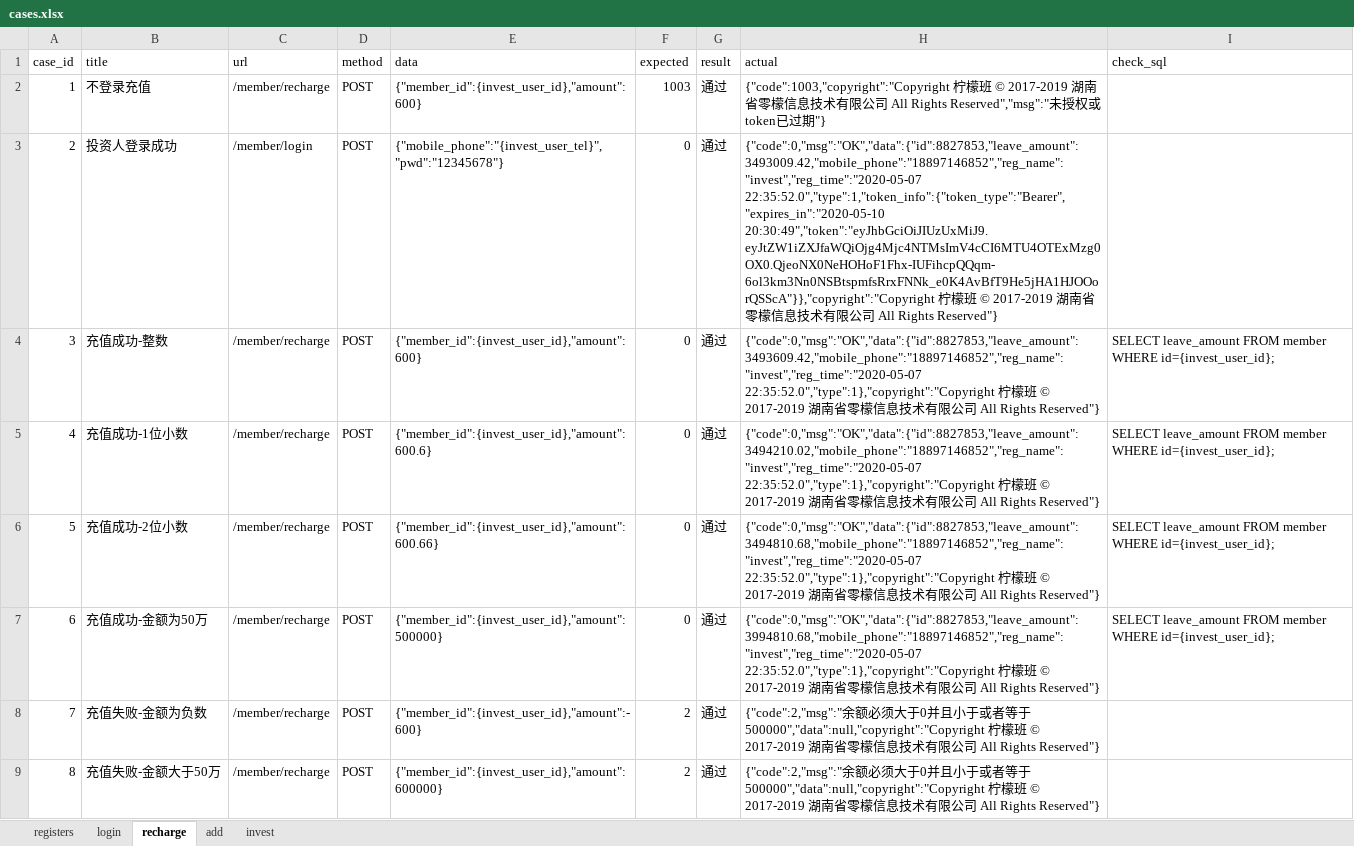
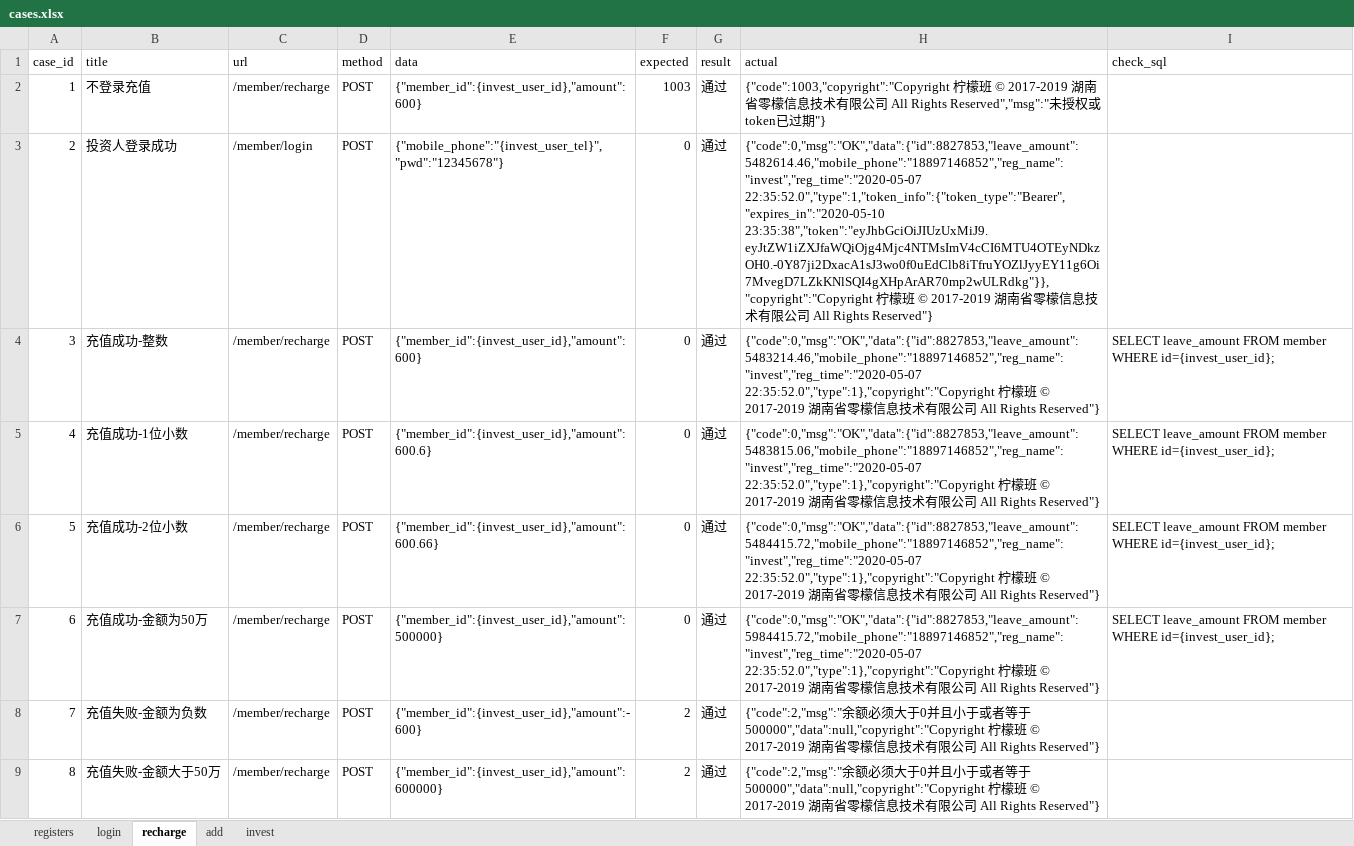
Before and after one commit to Sissixi/lemonapi, an Excel workbook: datas/cases.xlsx, sheet recharge, drawn as a sheet; only a part is shown; values as stored, in another font and other column widths than the file's, no borders; the diff covers the shown part only; the diff names each change by its address in the sheet, - before the commit and + after, or states it on an @@ line.

```diff
--- a/datas/cases.xlsx (sheet recharge)
+++ b/datas/cases.xlsx (sheet recharge)
-H3 (actual): {"code":0,"msg":"OK","data":{"id":8827853,"leave_amount":3493009.42,"mobile_phone":"18897146852","reg_name":"invest","reg_time":"2020-05-07 22:35:52.0","type":1,"token_info":{"token_type":"Bearer","expires_in":"2020-05-10 20:30:49","token":"eyJhbGciOiJIUzUxMiJ9.eyJtZW1iZXJfaWQiOjg4Mjc4NTMsImV4cCI6MTU4OTExMzg0OX0.QjeoNX0NeHOHoF1Fhx-IUFihcpQQqm-6ol3km3Nn0NSBtspmfsRrxFNNk_e0K4AvBfT9He5jHA1HJOOorQSScA"}},"copyright":"Copyright 柠檬…
+H3 (actual): {"code":0,"msg":"OK","data":{"id":8827853,"leave_amount":5482614.46,"mobile_phone":"18897146852","reg_name":"invest","reg_time":"2020-05-07 22:35:52.0","type":1,"token_info":{"token_type":"Bearer","expires_in":"2020-05-10 23:35:38","token":"eyJhbGciOiJIUzUxMiJ9.eyJtZW1iZXJfaWQiOjg4Mjc4NTMsImV4cCI6MTU4OTEyNDkzOH0.-0Y87ji2DxacA1sJ3wo0f0uEdClb8iTfruYOZlJyyEY11g6Oi7MvegD7LZkKNlSQI4gXHpArAR70mp2wULRdkg"}},"copyright":"Copyright 柠檬…
-H4 (actual): {"code":0,"msg":"OK","data":{"id":8827853,"leave_amount":3493609.42,"mobile_phone":"18897146852","reg_name":"invest","reg_time":"2020-05-07 22:35:52.0","type":1},"copyright":"Copyright 柠…
+H4 (actual): {"code":0,"msg":"OK","data":{"id":8827853,"leave_amount":5483214.46,"mobile_phone":"18897146852","reg_name":"invest","reg_time":"2020-05-07 22:35:52.0","type":1},"copyright":"Copyright 柠…
-H5 (actual): {"code":0,"msg":"OK","data":{"id":8827853,"leave_amount":3494210.02,"mobile_phone":"18897146852","reg_name":"invest","reg_time":"2020-05-07 22:35:52.0","type":1},"copyright":"Copyright 柠…
+H5 (actual): {"code":0,"msg":"OK","data":{"id":8827853,"leave_amount":5483815.06,"mobile_phone":"18897146852","reg_name":"invest","reg_time":"2020-05-07 22:35:52.0","type":1},"copyright":"Copyright 柠…
-H6 (actual): {"code":0,"msg":"OK","data":{"id":8827853,"leave_amount":3494810.68,"mobile_phone":"18897146852","reg_name":"invest","reg_time":"2020-05-07 22:35:52.0","type":1},"copyright":"Copyright 柠…
+H6 (actual): {"code":0,"msg":"OK","data":{"id":8827853,"leave_amount":5484415.72,"mobile_phone":"18897146852","reg_name":"invest","reg_time":"2020-05-07 22:35:52.0","type":1},"copyright":"Copyright 柠…
-H7 (actual): {"code":0,"msg":"OK","data":{"id":8827853,"leave_amount":3994810.68,"mobile_phone":"18897146852","reg_name":"invest","reg_time":"2020-05-07 22:35:52.0","type":1},"copyright":"Copyright 柠…
+H7 (actual): {"code":0,"msg":"OK","data":{"id":8827853,"leave_amount":5984415.72,"mobile_phone":"18897146852","reg_name":"invest","reg_time":"2020-05-07 22:35:52.0","type":1},"copyright":"Copyright 柠…
```
Also changed, not shown: 2 edited cells elsewhere in this sheet, sheet invest, sheet registers, sheet add, sheet login, 3 other files.
